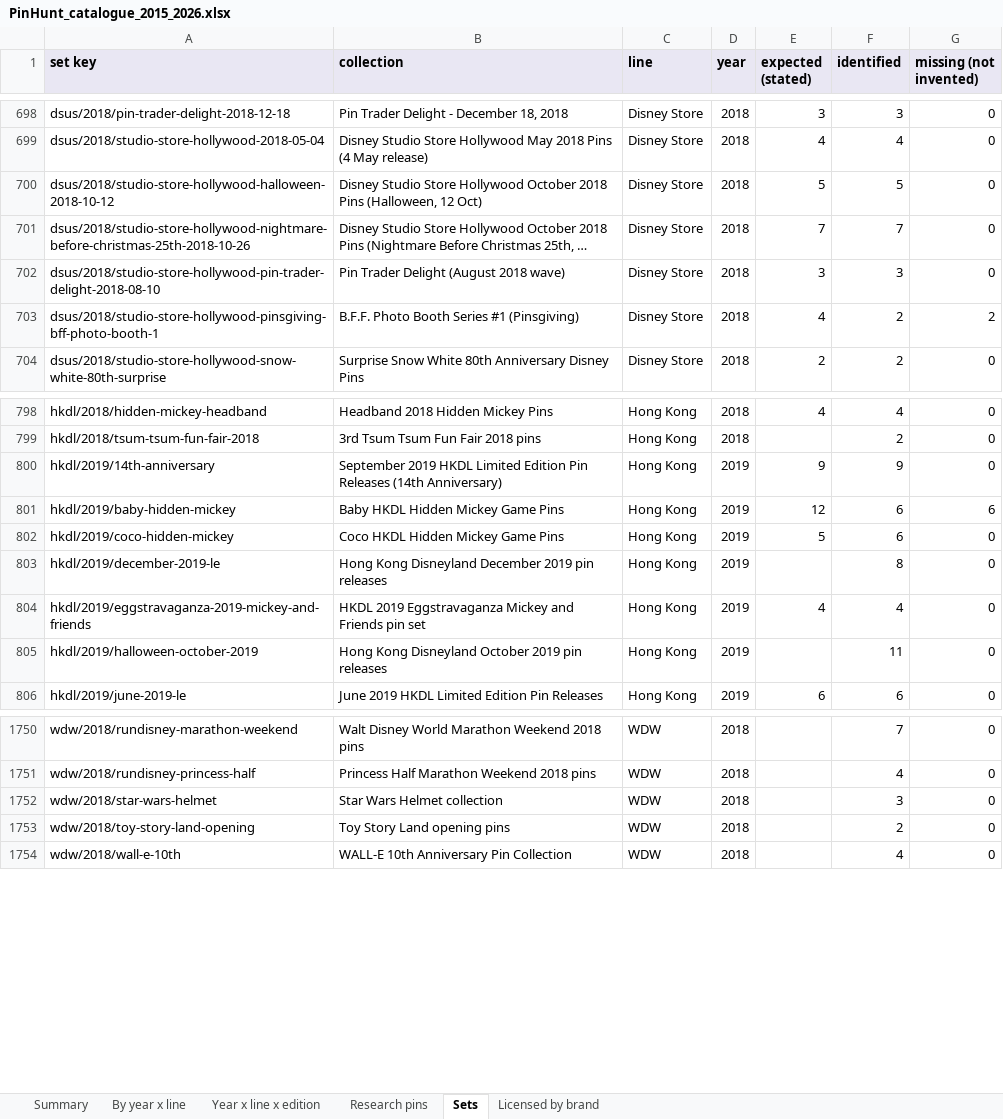
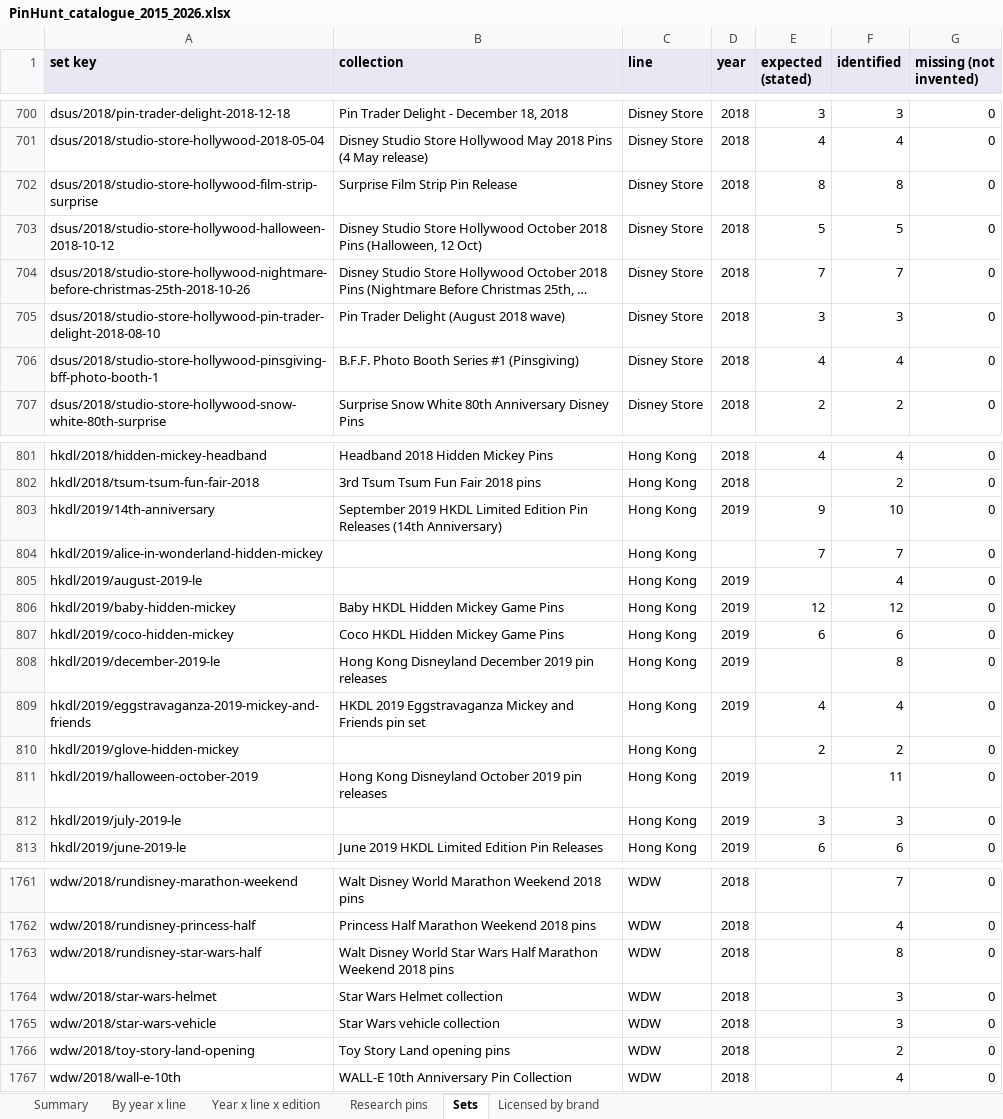
Before and after one commit to alperahmet1990-debug/Pin-hunt-uk, an Excel workbook: docs/research/catalogue-backfill/PinHunt_catalogue_2015_2026.xlsx, sheet Sets, drawn as a sheet; only a part is shown, gaps mark what is left out; long unchanged cells end in …; values as stored, in another font and other column widths than the file's, no borders; addresses are those after the commit; the diff covers the shown part only; the diff names each change by its address in the sheet, - before the commit and + after, or states it on an @@ line.

```diff
--- a/docs/research/catalogue-backfill/PinHunt_catalogue_2015_2026.xlsx (sheet Sets)
+++ b/docs/research/catalogue-backfill/PinHunt_catalogue_2015_2026.xlsx (sheet Sets)
+row 702: dsus/2018/studio-store-hollywood-film-strip-surprise | Surprise Film Strip Pin Release | Disney Store | 2018 | 8 | 8 | 0
-F706 (identified): 2
+F706 (identified): 4
-G706 (missing (not invented)): 2
+G706 (missing (not invented)): 0
-F803 (identified): 9
+F803 (identified): 10
+row 804: hkdl/2019/alice-in-wonderland-hidden-mickey |  | Hong Kong |  | 7 | 7 | 0
+row 805: hkdl/2019/august-2019-le |  | Hong Kong | 2019 |  | 4 | 0
-F806 (identified): 6
+F806 (identified): 12
-G806 (missing (not invented)): 6
+G806 (missing (not invented)): 0
-E807 (expected (stated)): 5
+E807 (expected (stated)): 6
+row 810: hkdl/2019/glove-hidden-mickey |  | Hong Kong |  | 2 | 2 | 0
+row 812: hkdl/2019/july-2019-le |  | Hong Kong | 2019 | 3 | 3 | 0
+row 1763: wdw/2018/rundisney-star-wars-half | Walt Disney World Star Wars Half Marathon Weekend 2018 pins | WDW | 2018 |  | 8 | 0
+row 1765: wdw/2018/star-wars-vehicle | Star Wars vehicle collection | WDW | 2018 |  | 3 | 0
```
Also changed, not shown: 6 added rows elsewhere in this sheet, sheet Research pins, sheet Year x line x edition, sheet By year x line, sheet Licensed by brand, sheet Summary, 11 other files.
